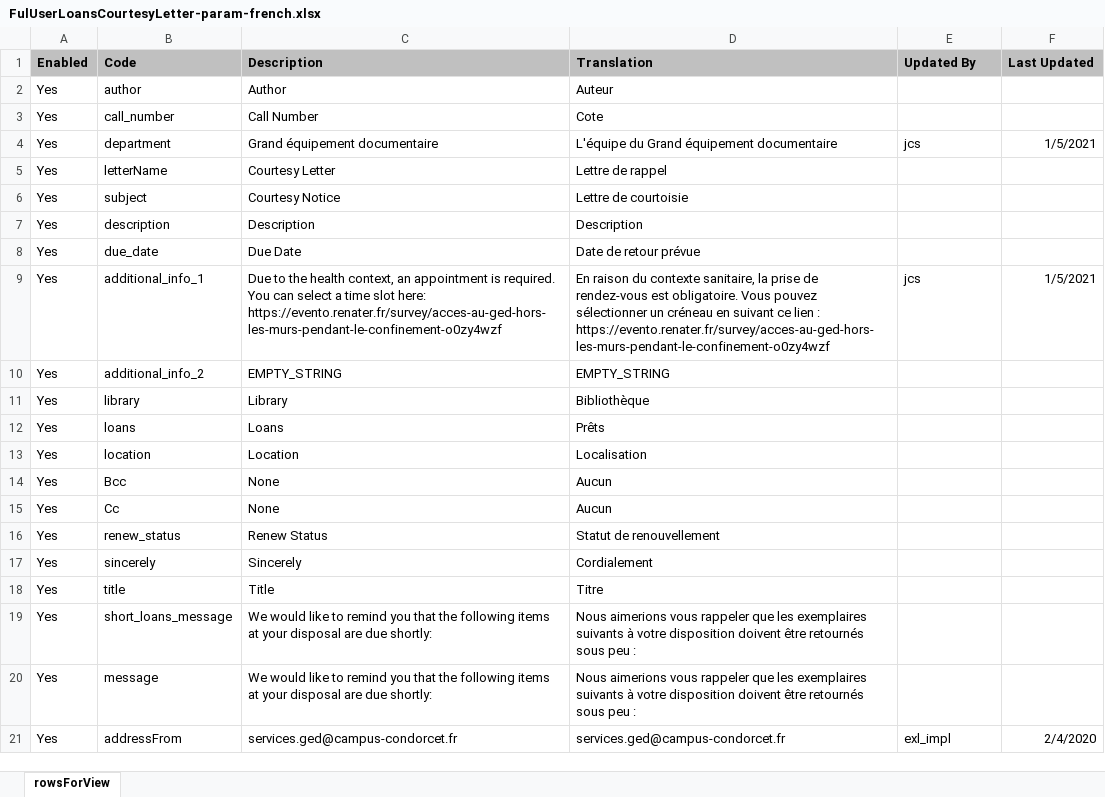
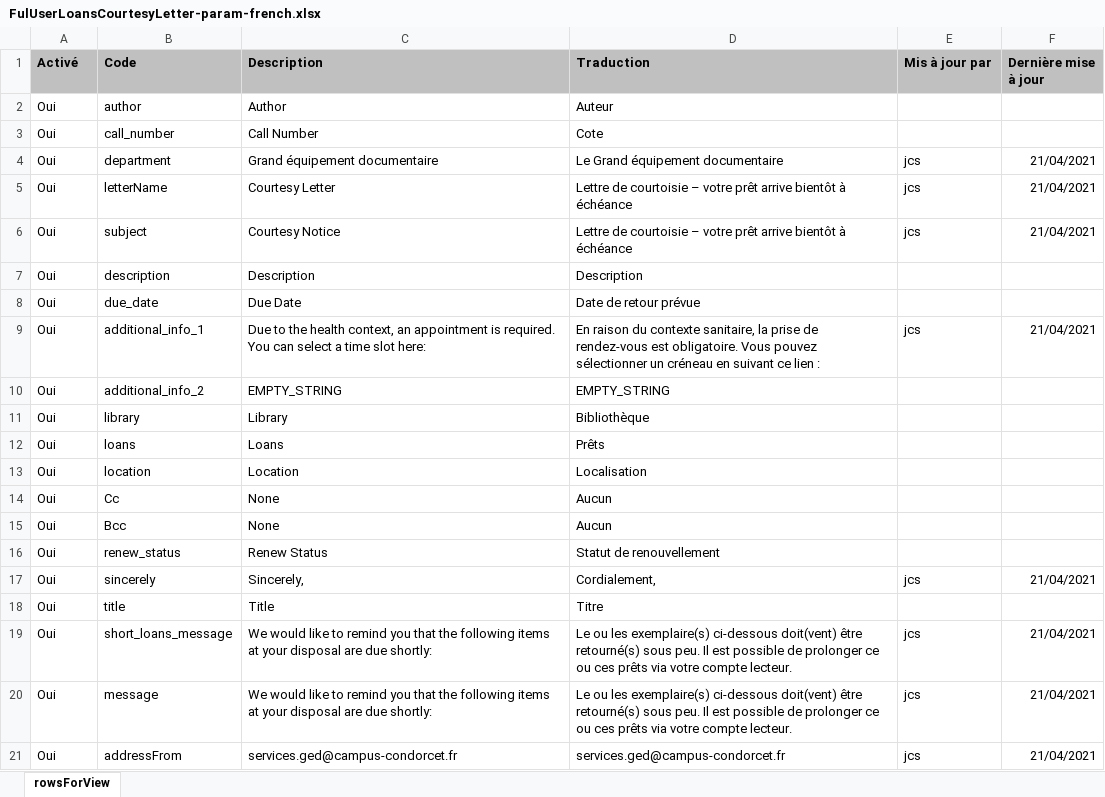
Before and after one commit to epcc-ged/LettersAlmaGED, an Excel workbook: FulUserLoansCourtesyLetter/FulUserLoansCourtesyLetter-param-french.xlsx, sheet rowsForView, drawn as a sheet; values as stored, in another font and other column widths than the file's, no borders; charts and pictures not drawn; removed rows and columns are numbered as before the commit, all else as after; the diff names each change by its address in the sheet, - before the commit and + after, or states it on an @@ line.

Commit message:
2021-04-21 JCS : mises à jour

```diff
--- a/FulUserLoansCourtesyLetter/FulUserLoansCourtesyLetter-param-french.xlsx (sheet rowsForView)
+++ b/FulUserLoansCourtesyLetter/FulUserLoansCourtesyLetter-param-french.xlsx (sheet rowsForView)
-A1: Enabled
+A1: Activé
-D1: Translation
+D1: Traduction
-E1: Updated By
+E1: Mis à jour par
-F1: Last Updated
+F1: Dernière mise à jour
-A2:A13 (Activé): Yes
+A2:A13 (Activé): Oui
-D4 (Traduction): L'équipe du Grand équipement documentaire
+D4 (Traduction): Le Grand équipement documentaire
-F4 (Dernière mise à jour): 1/5/2021
+F4 (Dernière mise à jour): 21/04/2021
-D5 (Traduction): Lettre de rappel
+D5 (Traduction): Lettre de courtoisie – votre prêt arrive bientôt à échéance
-E5:E6 (Mis à jour par): (empty)
+E5:E6 (Mis à jour par): jcs
-F5:F6 (Dernière mise à jour): (empty)
+F5:F6 (Dernière mise à jour): 21/04/2021
-D6 (Traduction): Lettre de courtoisie
+D6 (Traduction): Lettre de courtoisie – votre prêt arrive bientôt à échéance
-C9 (Description): …slot here: https://evento.renater.fr/survey/acces-au-ged-hors-les-murs-pendant-le-confinement-o0zy4wzf
+C9 (Description): …slot here:
-D9 (Traduction): …lien : https://evento.renater.fr/survey/acces-au-ged-hors-les-murs-pendant-le-confinement-o0zy4wzf
+D9 (Traduction): …lien :
-F9 (Dernière mise à jour): 1/5/2021
+F9 (Dernière mise à jour): 21/04/2021
-row 14: Yes | Bcc | None | Aucun
-A14 (Activé): Yes
+A14 (Activé): Oui
+row 15: Oui | Bcc | None | Aucun
-A16:A21 (Activé): Yes
+A16:A21 (Activé): Oui
-C17 (Description): Sincerely
+C17 (Description): Sincerely,
-D17 (Traduction): Cordialement
+D17 (Traduction): Cordialement,
-E17 (Mis à jour par): (empty)
+E17 (Mis à jour par): jcs
-F17 (Dernière mise à jour): (empty)
+F17 (Dernière mise à jour): 21/04/2021
-D19:D20 (Traduction): Nous aimerions vous rappeler que les exemplaires suivants à votre disposition doivent être retournés sous peu :
+D19:D20 (Traduction): Le ou les exemplaire(s) ci-dessous doit(vent) être retourné(s) sous peu. Il est possible de prolonger ce ou ces prêts via votre compte lecteur.
-E19:E20 (Mis à jour par): (empty)
+E19:E20 (Mis à jour par): jcs
-F19:F20 (Dernière mise à jour): (empty)
+F19:F20 (Dernière mise à jour): 21/04/2021
-E21 (Mis à jour par): exl_impl
+E21 (Mis à jour par): jcs
-F21 (Dernière mise à jour): 2/4/2020
+F21 (Dernière mise à jour): 21/04/2021
```
Also changed, not shown: charts or pictures, 1 other file.
